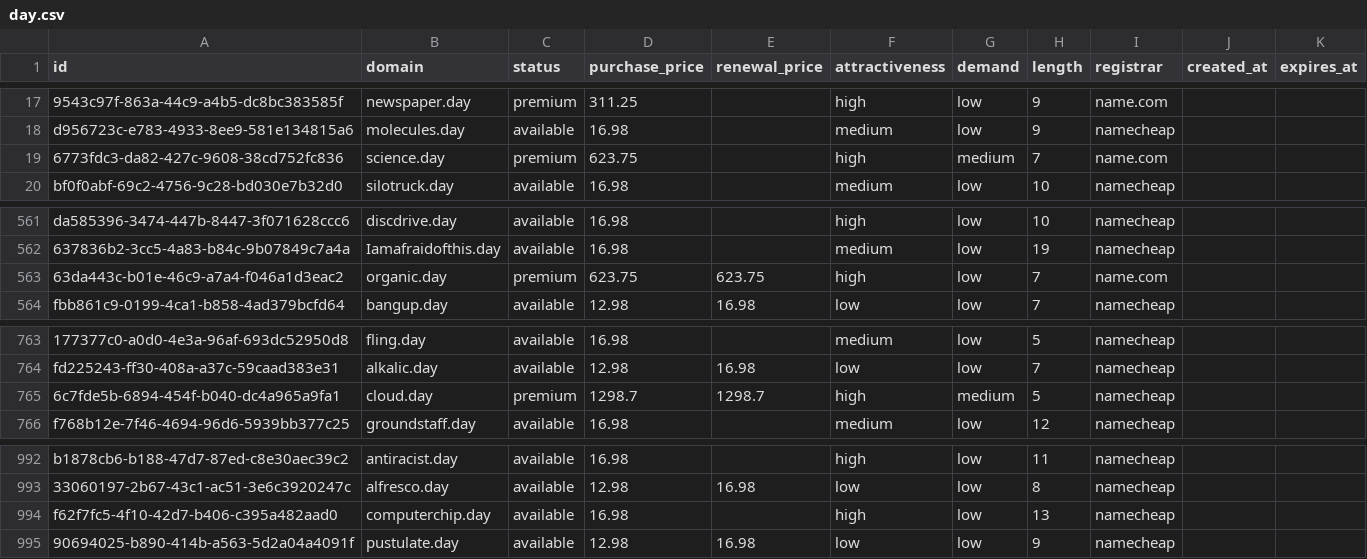
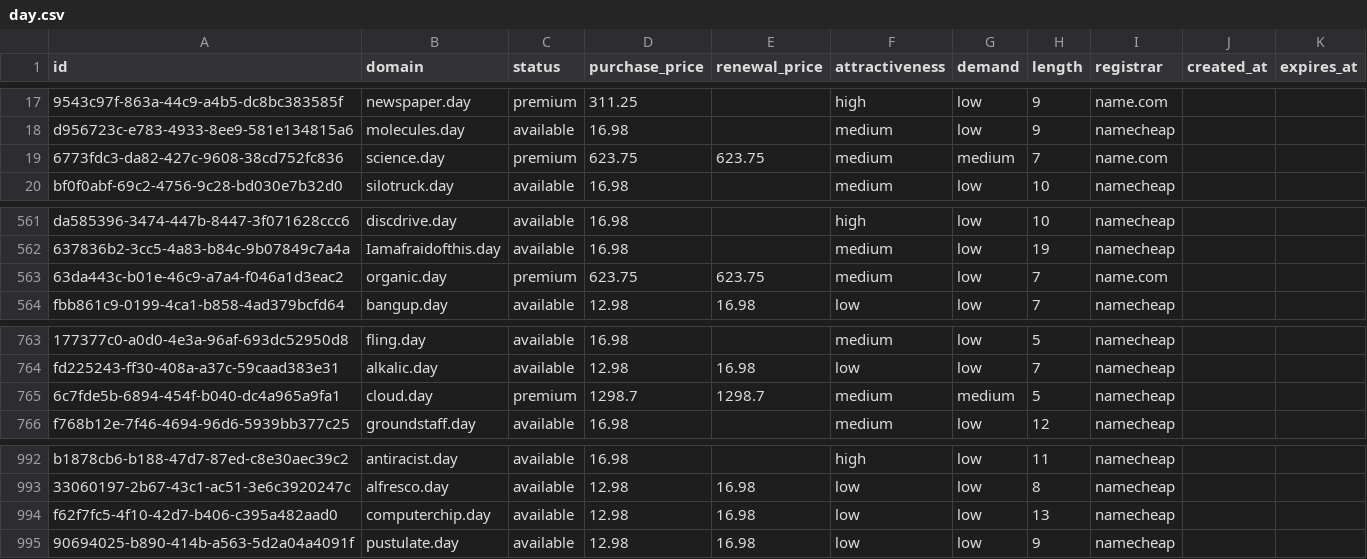
Before and after one commit to UniqueDomains/day-oneword-domains, a CSV file: day.csv, drawn as a sheet; only a part is shown, gaps mark what is left out; the diff covers the shown part only; the diff names each change by its address in the sheet, - before the commit and + after, or states it on an @@ line.

```diff
--- a/day.csv
+++ b/day.csv
-E19 (renewal_price): (empty)
+E19 (renewal_price): 623.75
-F19 (attractiveness): high
+F19 (attractiveness): medium
-F563 (attractiveness): high
+F563 (attractiveness): medium
-F765 (attractiveness): high
+F765 (attractiveness): medium
-D994 (purchase_price): 16.98
+D994 (purchase_price): 12.98
-E994 (renewal_price): (empty)
+E994 (renewal_price): 16.98
-F994 (attractiveness): high
+F994 (attractiveness): low
```
Also changed, not shown: 18 edited cells elsewhere in this file, 4 other files.
